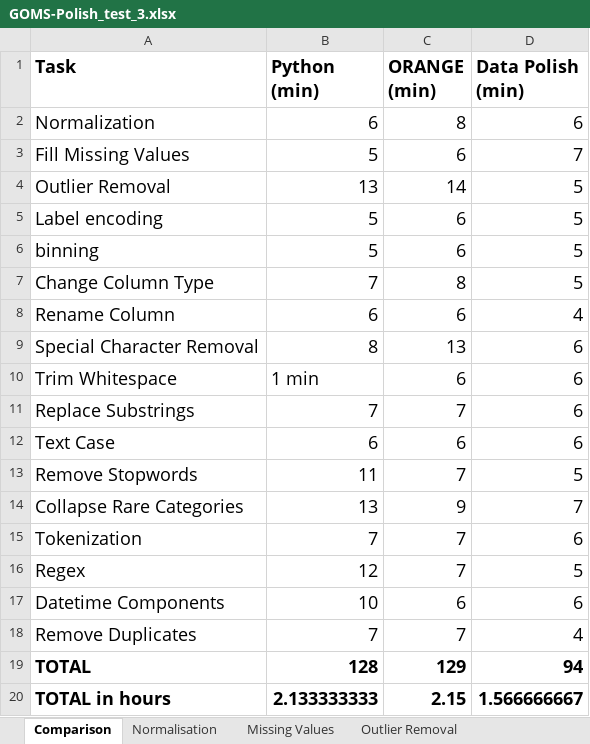
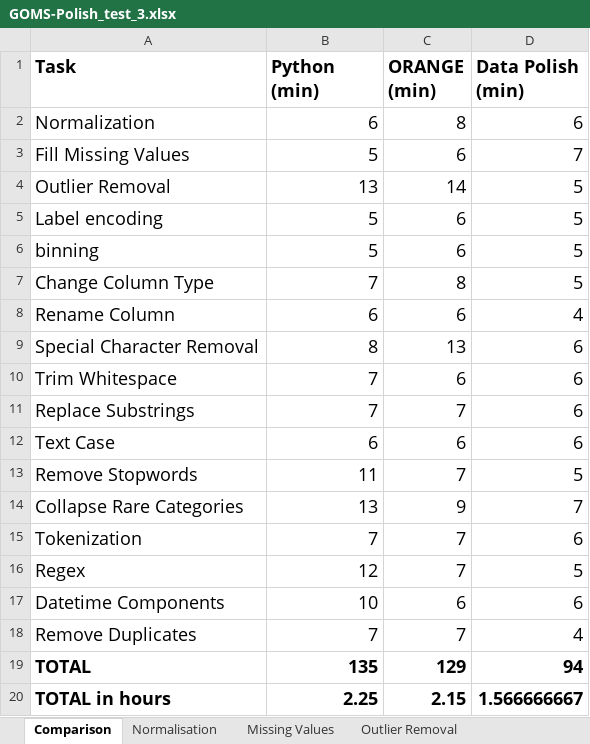
Before and after one commit to SeanMcCrossanTUD/TUD-Group-Project, an Excel workbook: Project supporting Artifacts/Evaluation/GOMS-Polish_test_3.xlsx, sheet Comparison, drawn as a sheet; values as stored, in another font and other column widths than the file's, no borders; the diff names each change by its address in the sheet, - before the commit and + after, or states it on an @@ line.

Commit message:
finished excel sheets
Finished Excel Sheets

```diff
--- a/Project supporting Artifacts/Evaluation/GOMS-Polish_test_3.xlsx (sheet Comparison)
+++ b/Project supporting Artifacts/Evaluation/GOMS-Polish_test_3.xlsx (sheet Comparison)
-B10 (Python (min)): 1 min
+B10 (Python (min)): 7
-B19 (Python (min)): 128
+B19 (Python (min)): 135
-B20 (Python (min)): 2.133333333
+B20 (Python (min)): 2.25
```
Also changed, not shown: other sheet tabs, Project supporting Artifacts/Evaluation/GOMS-Polish_test_1.xlsx, 1 other file.
